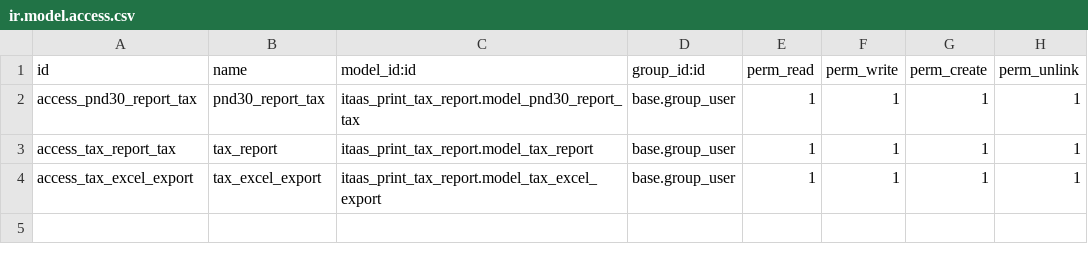
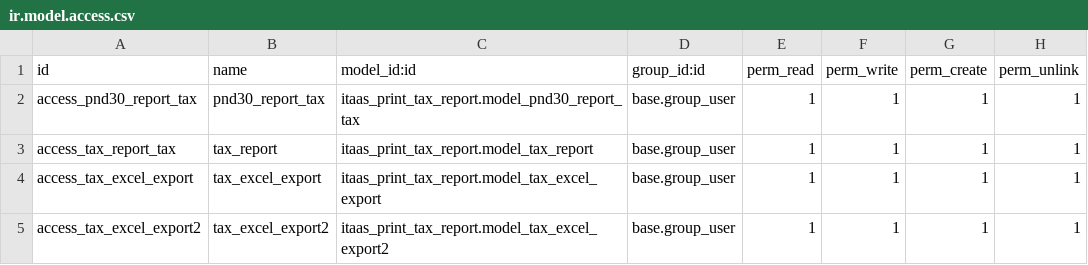
Before and after one commit to Jatupong/qc_dev, a CSV file: itaas_print_tax_report/security/ir.model.access.csv, drawn as a sheet; the diff names each change by its address in the sheet, - before the commit and + after, or states it on an @@ line.

Commit message:
BySarawut.Ph:task:T230913056Update:itaas_print_tax_report

```diff
--- a/itaas_print_tax_report/security/ir.model.access.csv
+++ b/itaas_print_tax_report/security/ir.model.access.csv
+row 5: access_tax_excel_export2 | tax_excel_export2 | itaas_print_tax_report.model_tax_excel_export2 | base.group_user | 1 | 1 | 1 | 1
```
Also changed, not shown: 9 other files.
